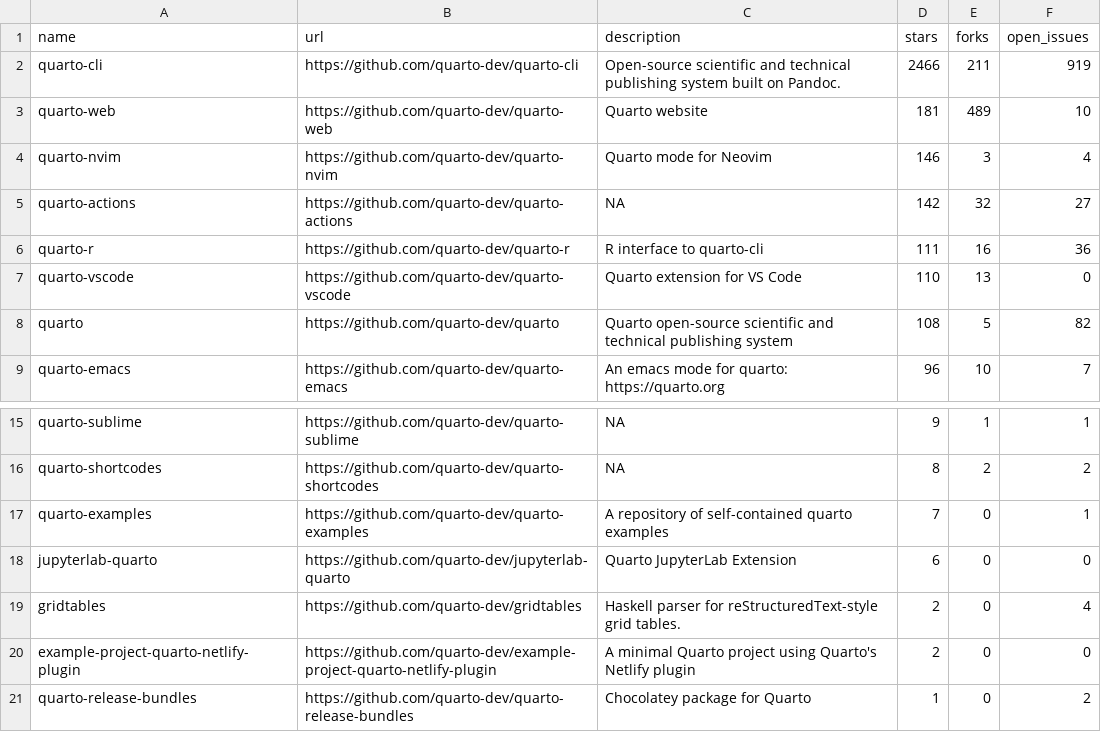
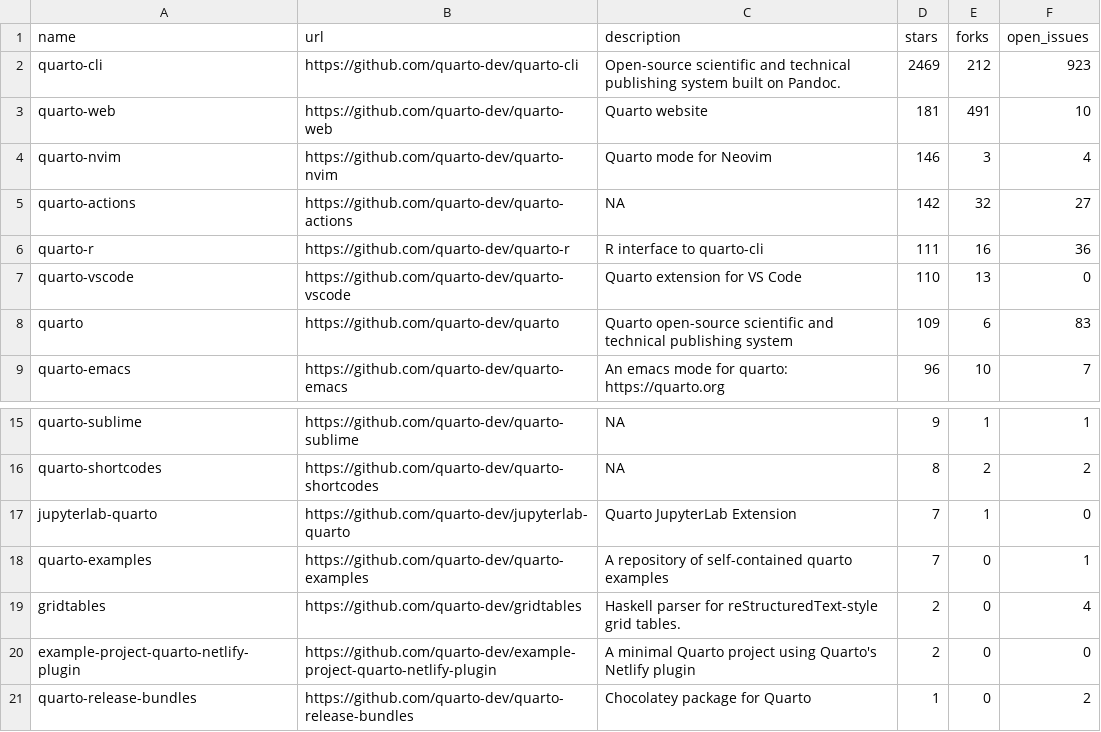
Before and after one commit to carlosgino/awesone-gha, a CSV file: 01-rscript/quarto_repos.csv, drawn as a sheet; only a part is shown, gaps mark what is left out.

```diff
--- a/01-rscript/quarto_repos.csv
+++ b/01-rscript/quarto_repos.csv
@@ -1,4 +1,4 @@
 name,url,description,stars,forks,open_issues
-quarto-cli,https://github.com/quarto-dev/quarto-cli,Open-source scientific and technical publishing system built on Pandoc.,2466,211,919
-quarto-web,https://github.com/quarto-dev/quarto-web,Quarto website,181,489,10
+quarto-cli,https://github.com/quarto-dev/quarto-cli,Open-source scientific and technical publishing system built on Pandoc.,2469,212,923
+quarto-web,https://github.com/quarto-dev/quarto-web,Quarto website,181,491,10
 quarto-nvim,https://github.com/quarto-dev/quarto-nvim,Quarto mode for Neovim,146,3,4
@@ -7,3 +7,3 @@ quarto-r,https://github.com/quarto-dev/quarto-r,R interface to quarto-cli,111,16
 quarto-vscode,https://github.com/quarto-dev/quarto-vscode,Quarto extension for VS Code,110,13,0
-quarto,https://github.com/quarto-dev/quarto,Quarto open-source scientific and technical publishing system,108,5,82
+quarto,https://github.com/quarto-dev/quarto,Quarto open-source scientific and technical publishing system,109,6,83
 quarto-emacs,https://github.com/quarto-dev/quarto-emacs,An emacs mode for quarto: https://quarto.org,96,10,7
@@ -16,4 +16,4 @@ quarto-sublime,https://github.com/quarto-dev/quarto-sublime,NA,9,1,1
 quarto-shortcodes,https://github.com/quarto-dev/quarto-shortcodes,NA,8,2,2
+jupyterlab-quarto,https://github.com/quarto-dev/jupyterlab-quarto,Quarto JupyterLab Extension,7,1,0
 quarto-examples,https://github.com/quarto-dev/quarto-examples,A repository of self-contained quarto examples,7,0,1
-jupyterlab-quarto,https://github.com/quarto-dev/jupyterlab-quarto,Quarto JupyterLab Extension,6,0,0
 gridtables,https://github.com/quarto-dev/gridtables,Haskell parser for reStructuredText-style grid tables.,2,0,4
```
Also changed, not shown: 1 other file.
